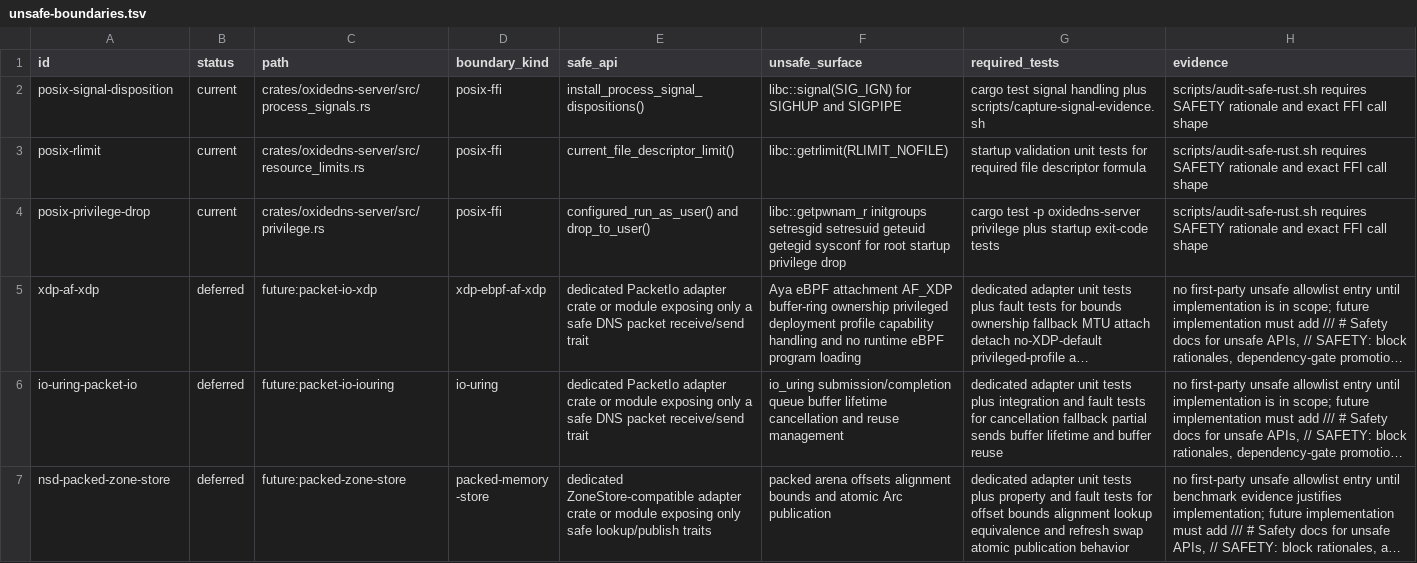
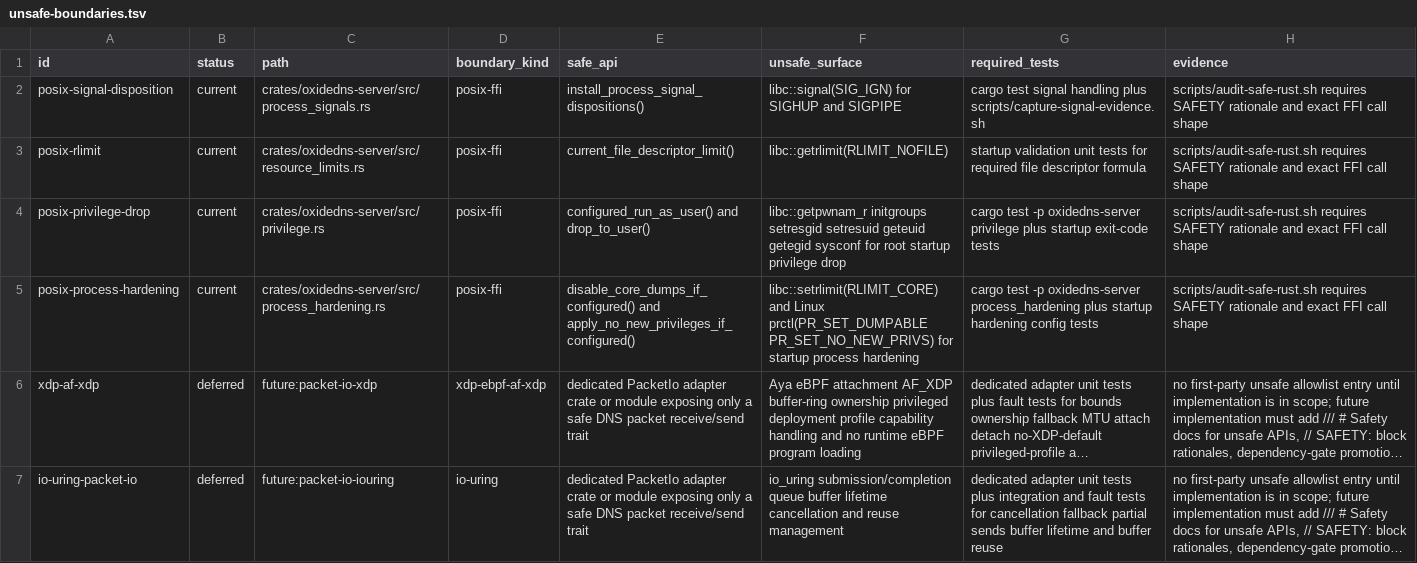
Before and after one commit to Integrity-Ltd/BoronDNS, a TSV file: docs/unsafe-boundaries.tsv, drawn as a sheet; only a part is shown; the shorter side is filled out with more unchanged rows; long unchanged cells end in …; the diff names each change by its address in the sheet, - before the commit and + after, or states it on an @@ line.

Commit message:
Add default process hardening

```diff
--- a/docs/unsafe-boundaries.tsv
+++ b/docs/unsafe-boundaries.tsv
+row 5: posix-process-hardening | current | crates/oxidedns-server/src/process_hardening.rs | posix-ffi | disable_core_dumps_if_configured() and apply_no_new_privileges_if_configured() | libc::setrlimit(RLIMIT_CORE) and Linux prctl(PR_SET_DUMPABLE PR_SET_NO_NEW_PRIVS) for startup process hardening | cargo test -p oxidedns-server process_hardening plus startup hardening config tests | scripts/audit-safe-rust.sh requires SAFETY rationale and exact FFI call shape
```
Also changed, not shown: docs/interface-stability-baseline.tsv, docs/unsafe-prone-dependencies.tsv, 15 other files.
